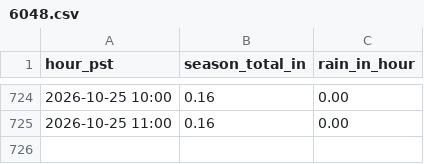
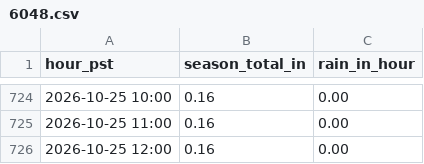
Before and after one commit to fdesilvaleon/rainfall-dashboard, a CSV file: data/6048.csv, drawn as a sheet; only a part is shown, gaps mark what is left out.

```diff
--- a/data/6048.csv
+++ b/data/6048.csv
@@ -725 +725,2 @@ hour_pst,season_total_in,rain_in_hour
 2026-10-25 11:00,0.16,0.00
+2026-10-25 12:00,0.16,0.00
```
Also changed, not shown: data/6100.csv, data/6121.csv, 4 other files.
